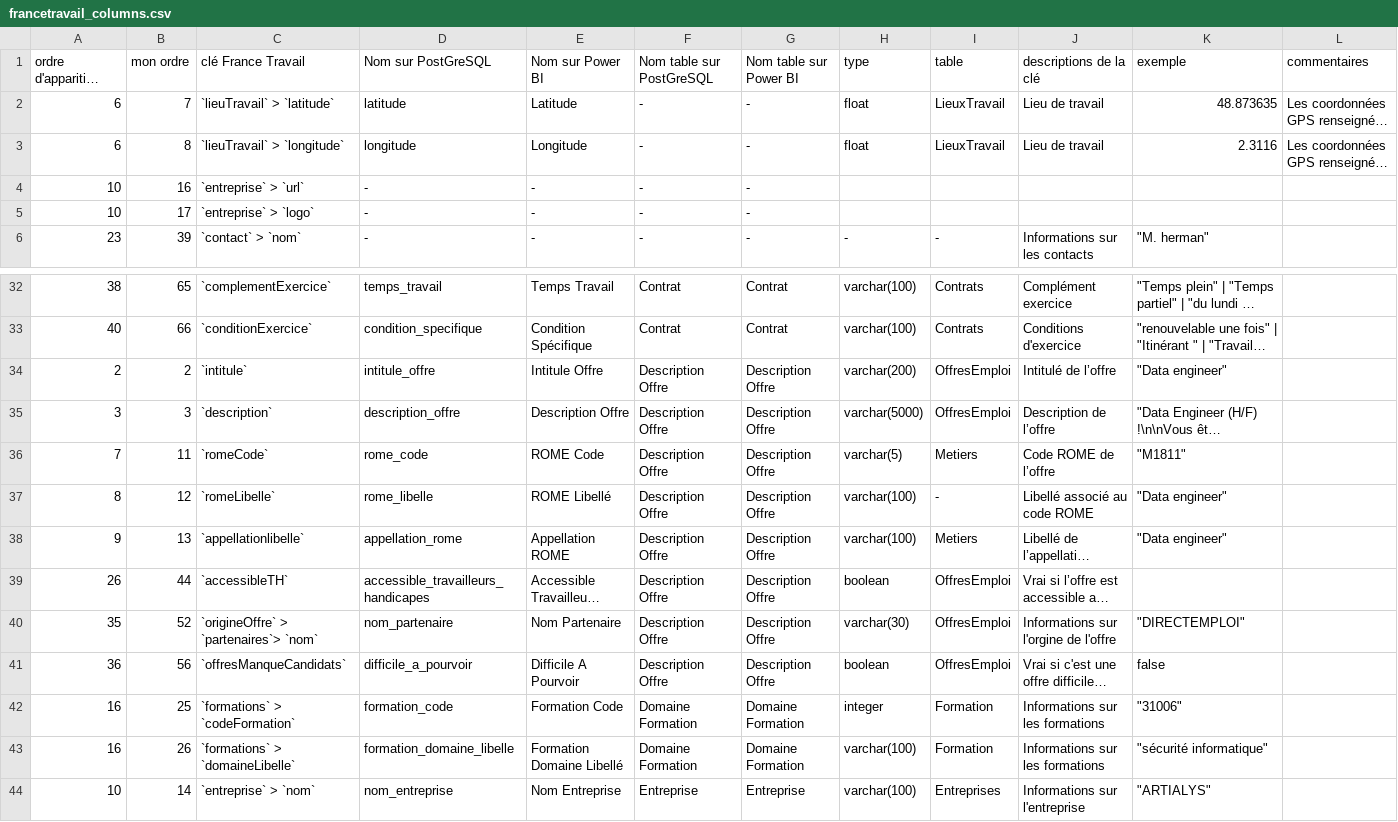
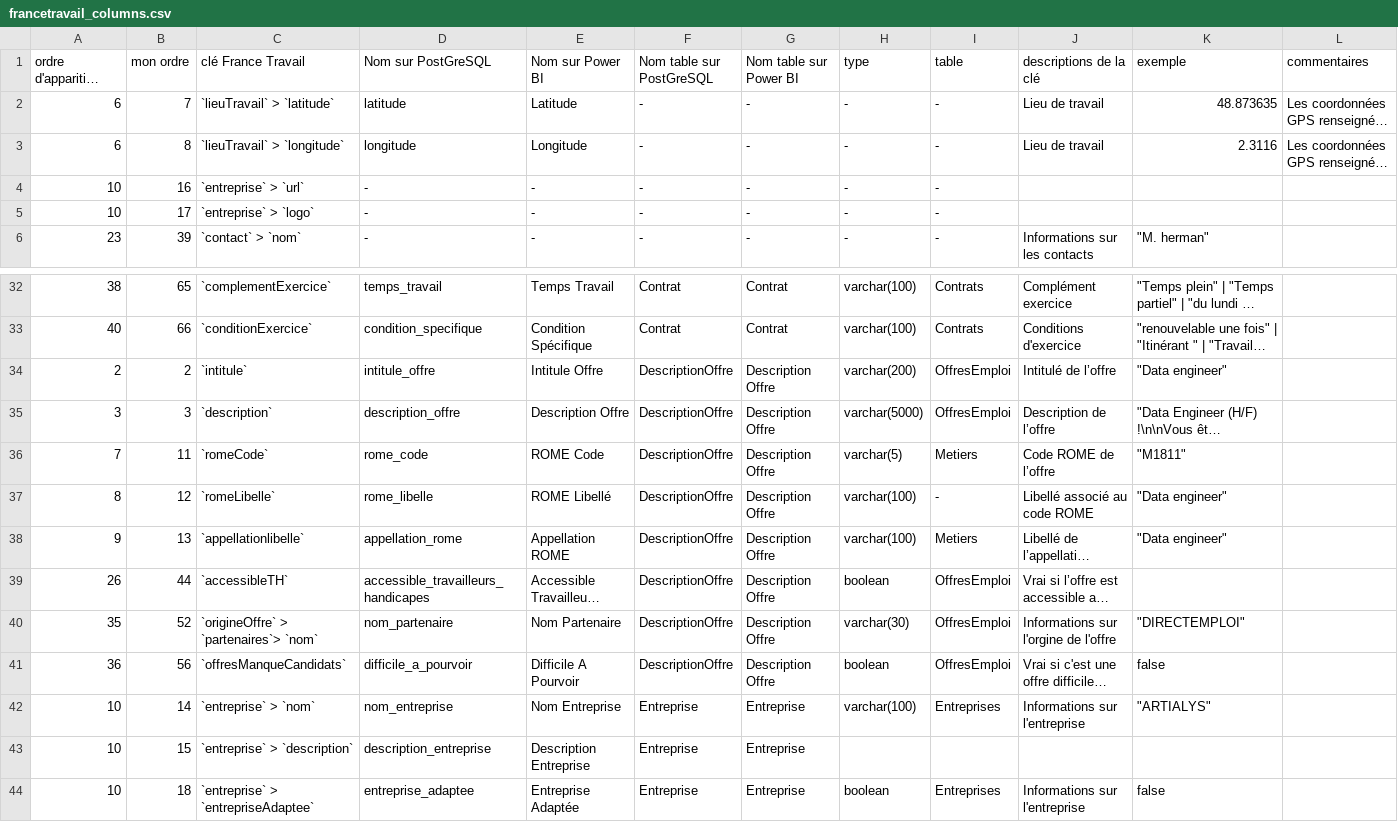
Before and after one commit to vimchun/Job-Market-in-France, a CSV file: load_sql/France_Travail/francetravail_columns.csv, drawn as a sheet; only a part is shown, gaps mark what is left out; the shorter side is filled out with more unchanged rows; long unchanged cells end in …; removed rows and columns are numbered as before the commit, all else as after; the diff covers the shown part only; the diff names each change by its address in the sheet, - before the commit and + after, or states it on an @@ line.

```diff
--- a/load_sql/France_Travail/francetravail_columns.csv
+++ b/load_sql/France_Travail/francetravail_columns.csv
-H2:H3 (type): float
+H2:H3 (type): -
-I2:I3 (table): LieuxTravail
+I2:I3 (table): -
-H4:H5 (type): (empty)
+H4:H5 (type): -
-I4:I5 (table): (empty)
+I4:I5 (table): -
-F34:F41 (Nom table sur PostGreSQL): Description Offre
+F34:F41 (Nom table sur PostGreSQL): DescriptionOffre
-row 42: 16 | 25 | `formations` > `codeFormation` | formation_code | Formation Code | Domaine Formation | Domaine Formation | integer | Formation | Informations sur les formations | "31006"
-row 43: 16 | 26 | `formations` > `domaineLibelle` | formation_domaine_libelle | Formation Domaine Libellé | Domaine Formation | Domaine Formation | varchar(100) | Formation | Informations sur les formations | "sécurité informatique"
```
Also changed, not shown: 5 added rows, 3 removed rows and 10 edited cells elsewhere in this file, 15 other files.
